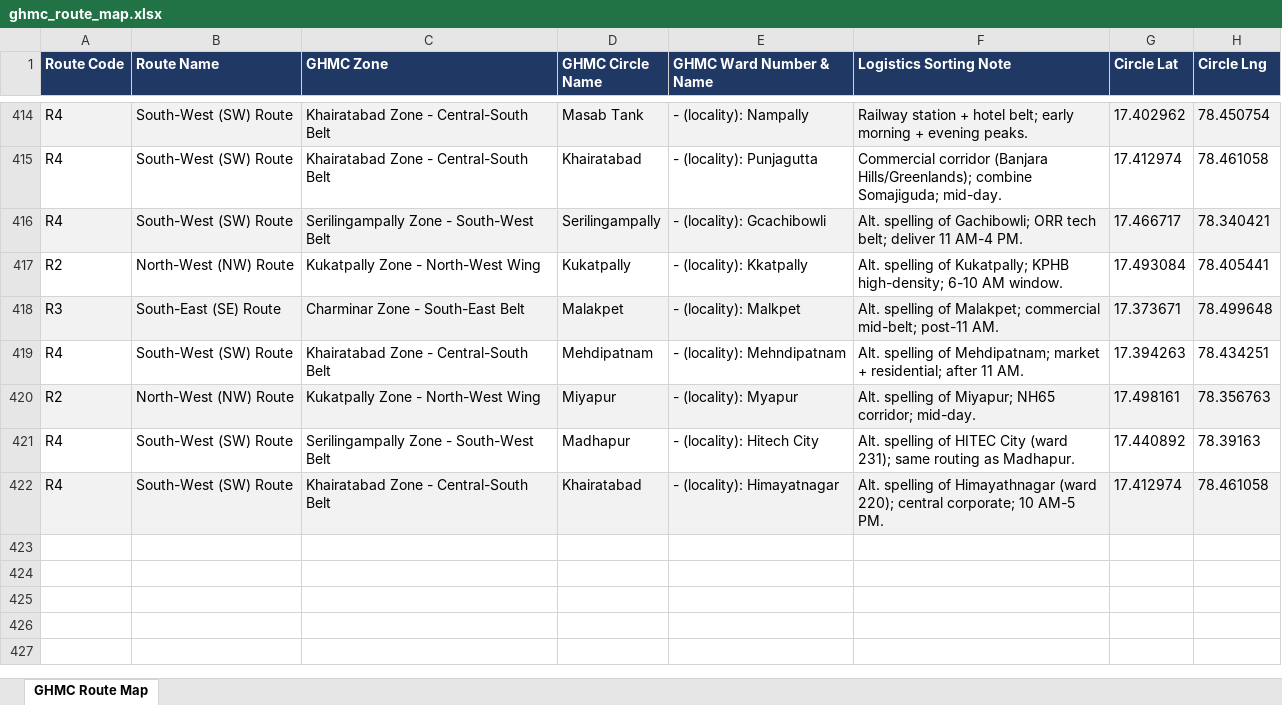
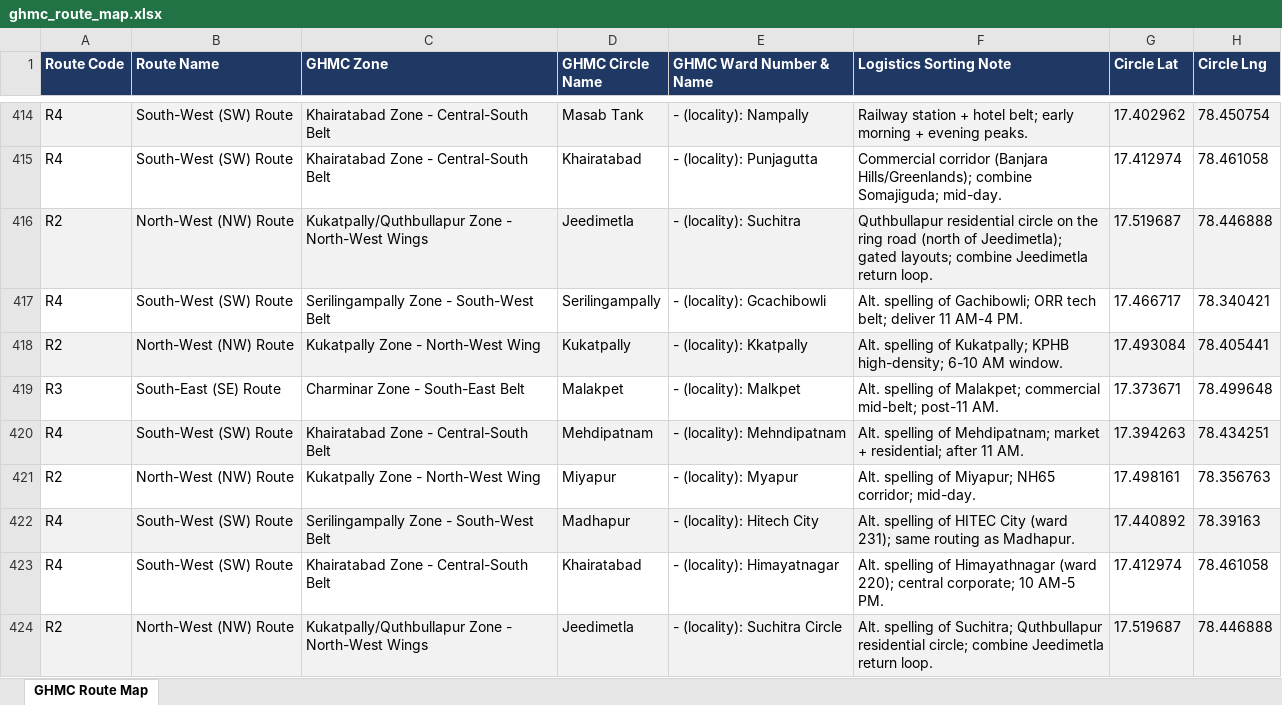
Before and after one commit to inakm/outward-dashboard, an Excel workbook: ghmc-routing/output/ghmc_route_map.xlsx, sheet GHMC Route Map, drawn as a sheet; only a part is shown, gaps mark what is left out; values as stored, in another font and other column widths than the file's, no borders; addresses are those after the commit; the diff names each change by its address in the sheet, - before the commit and + after, or states it on an @@ line.

Commit message:
Add Status column to dispatch dashboard, include Suchitra in route map

```diff
--- a/ghmc-routing/output/ghmc_route_map.xlsx (sheet GHMC Route Map)
+++ b/ghmc-routing/output/ghmc_route_map.xlsx (sheet GHMC Route Map)
+row 416: R2 | North-West (NW) Route | Kukatpally/Quthbullapur Zone - North-West Wings | Jeedimetla | - (locality): Suchitra | Quthbullapur residential circle on the ring road (north of Jeedimetla); gated layouts; combine Jeedimetla return loop. | 17.519687 | 78.446888
-A417:H417 fill: #F2F2F2
+A417:H417 fill: none
-A418:H418 fill: none
+A418:H418 fill: #F2F2F2
-A419:H419 fill: #F2F2F2
+A419:H419 fill: none
-A420:H420 fill: none
+A420:H420 fill: #F2F2F2
-A421:H421 fill: #F2F2F2
+A421:H421 fill: none
-A422:H422 fill: none
+A422:H422 fill: #F2F2F2
-A423:H423 fill: #F2F2F2
+A423:H423 fill: none
+row 424: R2 | North-West (NW) Route | Kukatpally/Quthbullapur Zone - North-West Wings | Jeedimetla | - (locality): Suchitra Circle | Alt. spelling of Suchitra; Quthbullapur residential circle; combine Jeedimetla return loop. | 17.519687 | 78.446888
```
Also changed, not shown: 6 other files.
